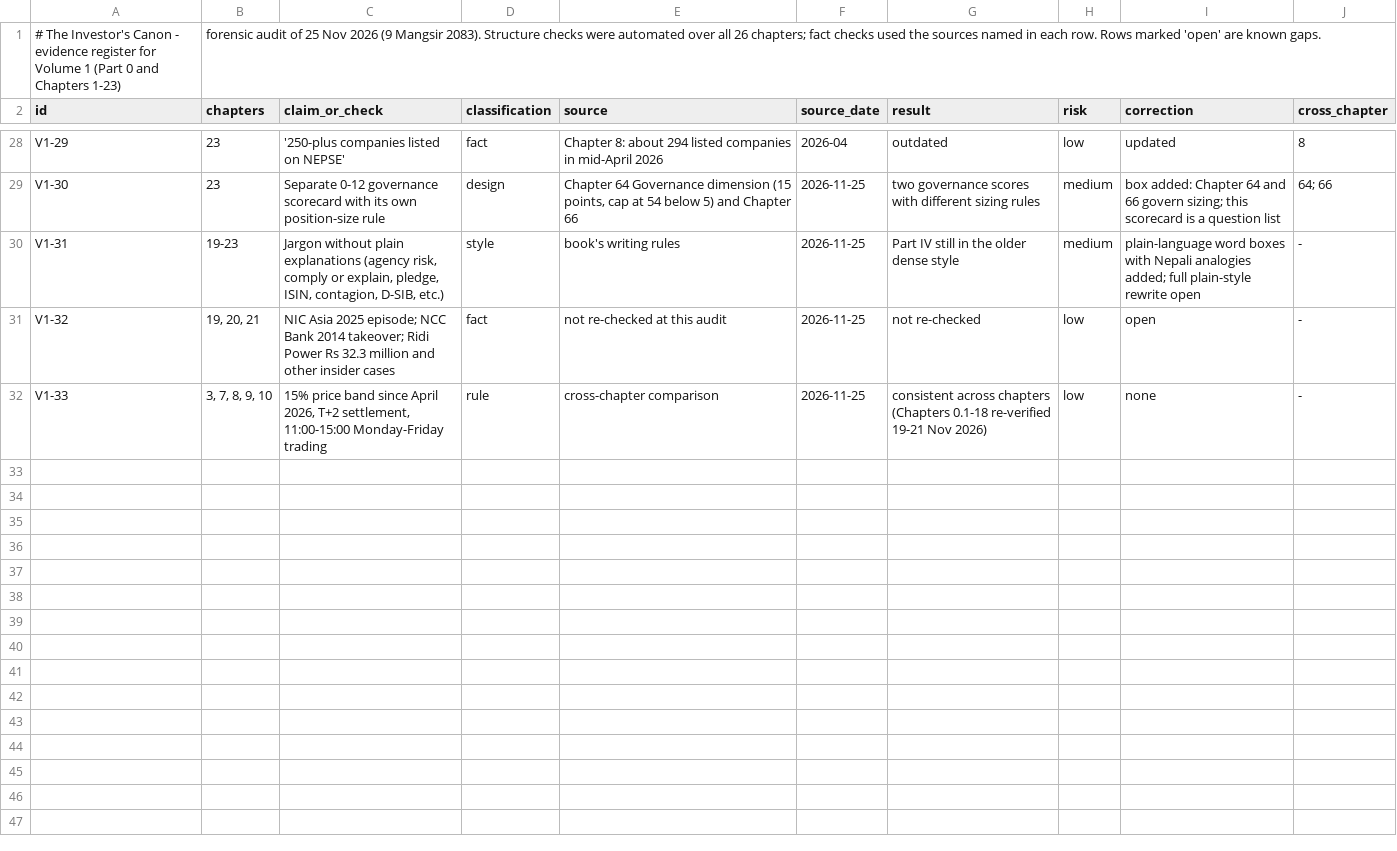
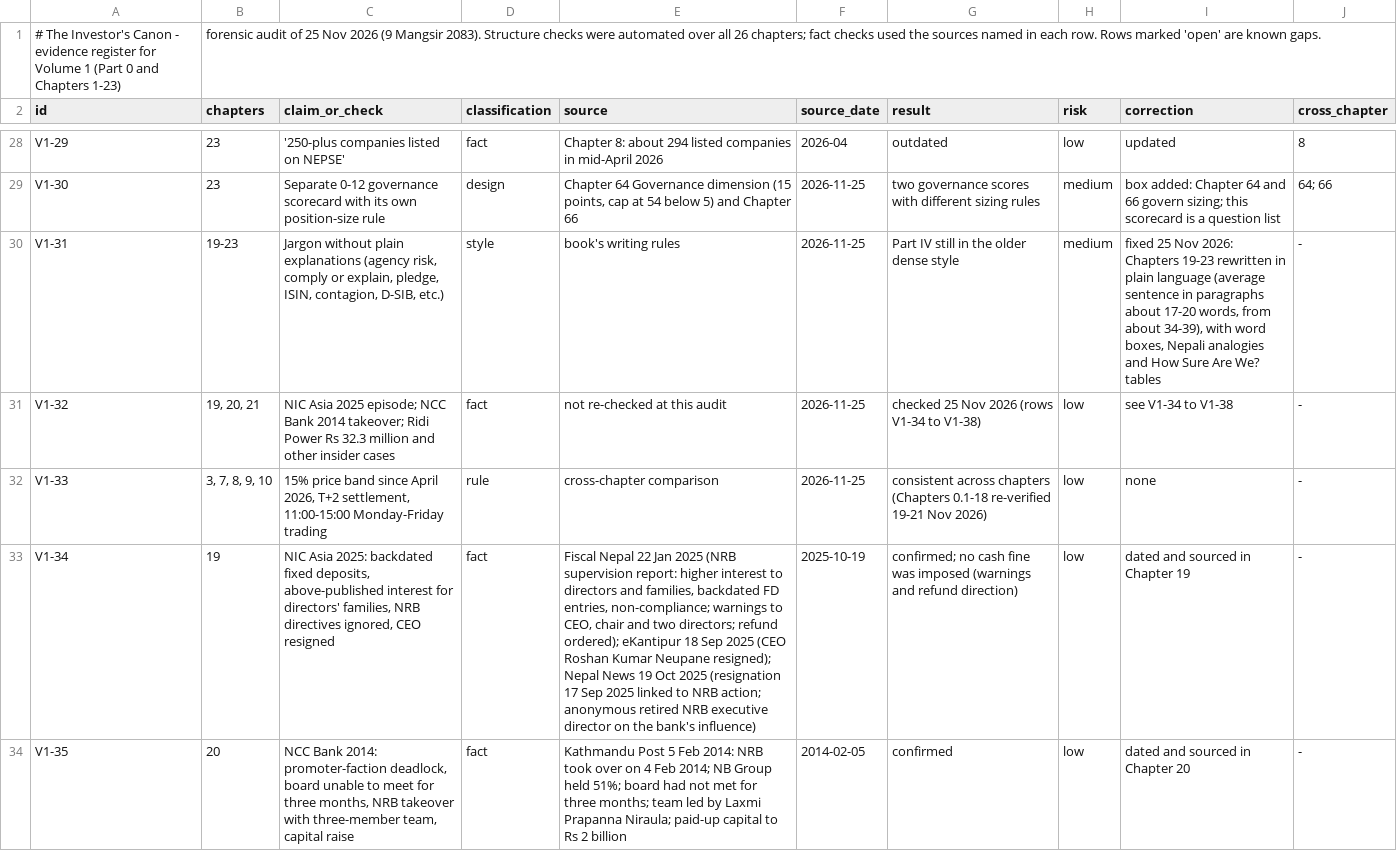
Before and after one commit to Santoshkumaradhikari/santoshkumaradhikari.github.io, a CSV file: investors-canon/data/evidence-register-vol1.csv, drawn as a sheet; only a part is shown, gaps mark what is left out; the diff covers the shown part only; the diff names each change by its address in the sheet, - before the commit and + after, or states it on an @@ line.

```diff
--- a/investors-canon/data/evidence-register-vol1.csv
+++ b/investors-canon/data/evidence-register-vol1.csv
-I30 (correction): plain-language word boxes with Nepali analogies added; full plain-style rewrite open
+I30 (correction): fixed 25 Nov 2026: Chapters 19-23 rewritten in plain language (average sentence in paragraphs about 17-20 words, from about 34-39), with word boxes, Nepali analogies and How Sure Are We? tables
-G31 (result): not re-checked
+G31 (result): checked 25 Nov 2026 (rows V1-34 to V1-38)
-I31 (correction): open
+I31 (correction): see V1-34 to V1-38
+row 33: V1-34 | 19 | NIC Asia 2025: backdated fixed deposits, above-published interest for directors' families, NRB directives ignored, CEO resigned | fact | Fiscal Nepal 22 Jan 2025 (NRB supervision report: higher interest to directors and families, backdated FD entries, non-compliance; warnings to CEO, chair and two directors; refund ordered); eKantipur 18 Sep 2025 (CEO Roshan Kumar Neupane resigned); Nepal News 19 Oct 2025 (resignation 17 Sep 2025 linked to NRB action; anonymous retired NRB executive director on the bank's influence) | 2025-10-19 | confirmed; no cash fine was imposed (warnings and refund direction) | low | dated and sourced in Chapter 19 | -
+row 34: V1-35 | 20 | NCC Bank 2014: promoter-faction deadlock, board unable to meet for three months, NRB takeover with three-member team, capital raise | fact | Kathmandu Post 5 Feb 2014: NRB took over on 4 Feb 2014; NB Group held 51%; board had not met for three months; team led by Laxmi Prapanna Niraula; paid-up capital to Rs 2 billion | 2014-02-05 | confirmed | low | dated and sourced in Chapter 20 | -
```
Also changed, not shown: 4 added rows and 1 edited cell elsewhere in this file, 13 other files.
